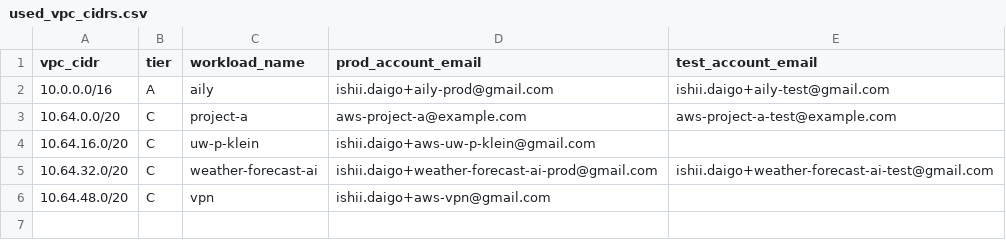
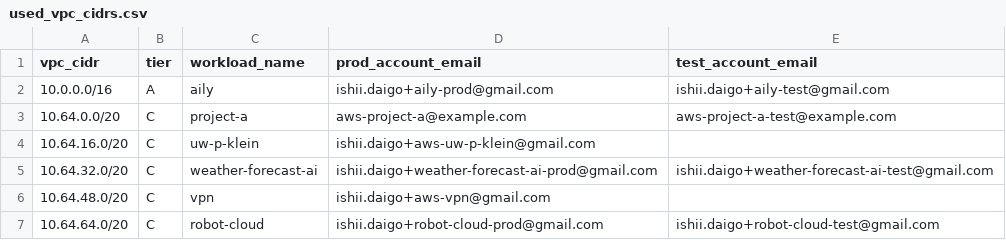
Before and after one commit to daigo424/projects-infra, a CSV file: .repo-meta/used_vpc_cidrs.csv, drawn as a sheet.

```diff
--- a/.repo-meta/used_vpc_cidrs.csv
+++ b/.repo-meta/used_vpc_cidrs.csv
@@ -6 +6,2 @@ vpc_cidr,tier,workload_name,prod_account_email,test_account_email
 10.64.48.0/20,C,vpn,ishii.daigo+aws-vpn@gmail.com,
+10.64.64.0/20,C,robot-cloud,ishii.daigo+robot-cloud-prod@gmail.com,ishii.daigo+robot-cloud-test@gmail.com
```
Also changed, not shown: 8 other files.
